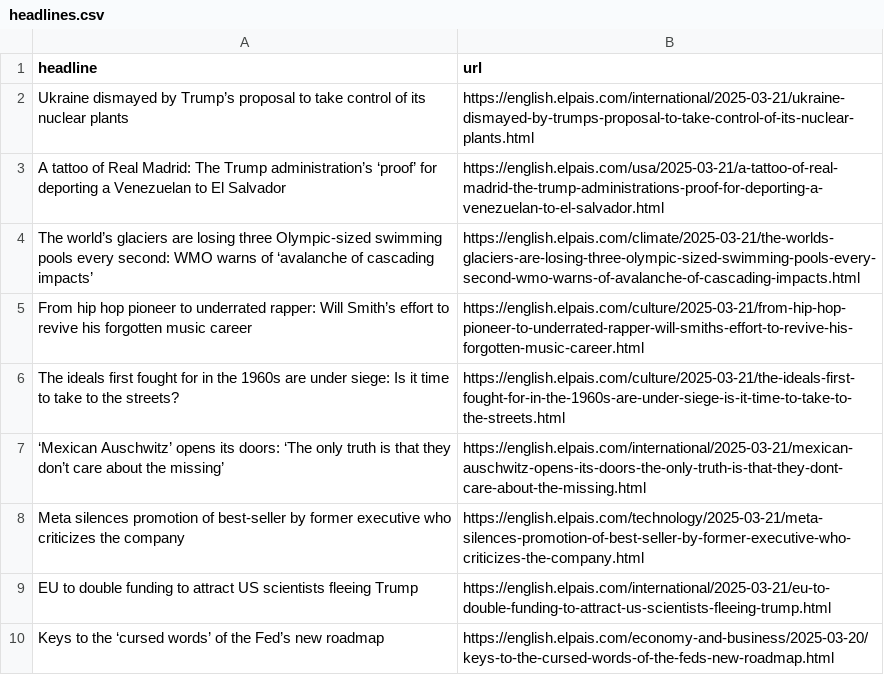
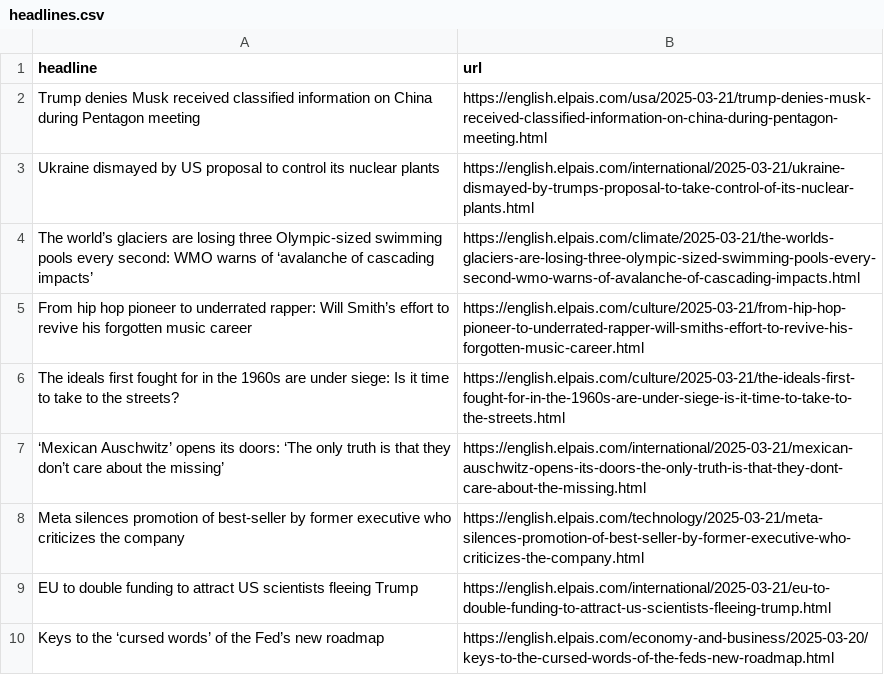
Before and after one commit to masashiijichi/el-pais-autoscraper, a CSV file: headlines.csv, drawn as a sheet; only a part is shown.

```diff
--- a/headlines.csv
+++ b/headlines.csv
@@ -1,4 +1,4 @@
 headline,url
-Ukraine dismayed by Trump’s proposal to take control of its nuclear plants,https://english.elpais.com/international/2025-03-21/ukraine-dismayed-by-trumps-proposal-to-take-control-of-its-nuclear-plants.html
-A tattoo of Real Madrid: The Trump administration’s ‘proof’ for deporting a Venezuelan to El Salvador,https://english.elpais.com/usa/2025-03-21/a-tattoo-of-real-madrid-the-trump-administrations-proof-for-deporting-a-venezuelan-to-el-salvador.html
+Trump denies Musk received classified information on China during Pentagon meeting,https://english.elpais.com/usa/2025-03-21/trump-denies-musk-received-classified-information-on-china-during-pentagon-meeting.html
+Ukraine dismayed by US proposal to control its nuclear plants,https://english.elpais.com/international/2025-03-21/ukraine-dismayed-by-trumps-proposal-to-take-control-of-its-nuclear-plants.html
 The world’s glaciers are losing three Olympic-sized swimming pools every second: WMO warns of ‘avalanche of cascading impacts’,https://english.elpais.com/climate/2025-03-21/the-worlds-glaciers-are-losing-three-olympic-sized-swimming-pools-every-second-wmo-warns-of-avalanche-of-cascading-impacts.html
```
